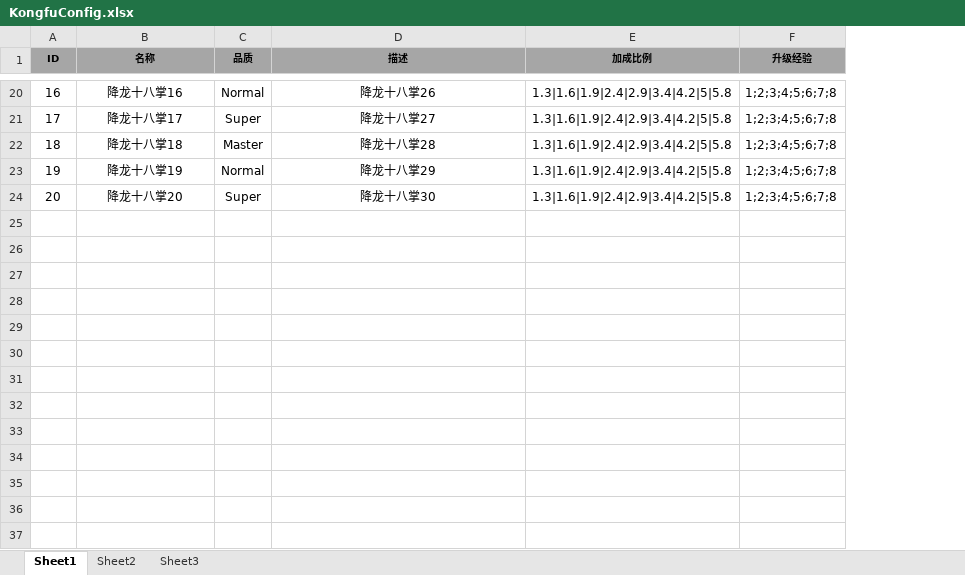
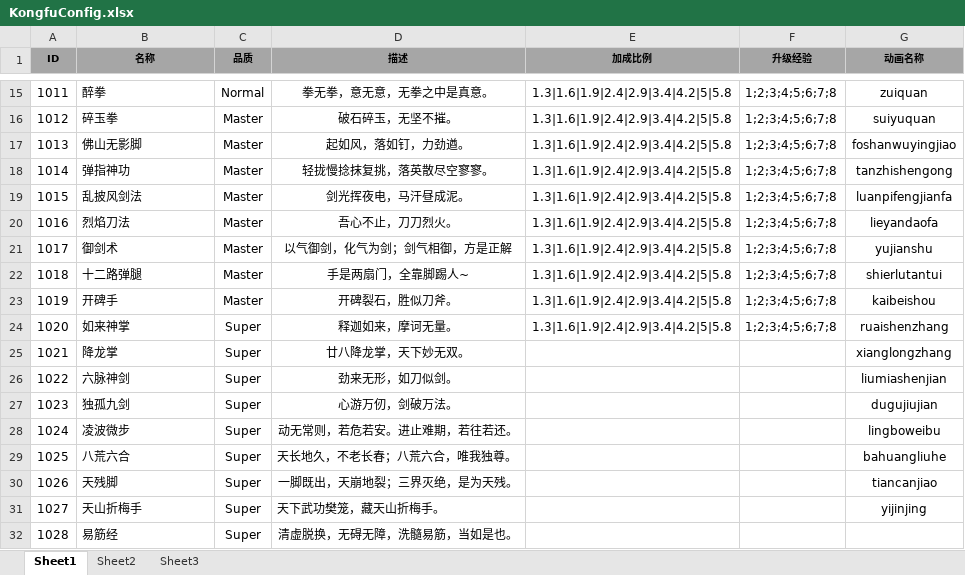
Before and after one commit to tkonexhh/simswordsman, an Excel workbook: Tables/Sources/gameplay/Kongfu/KongfuConfig.xlsx, sheet Sheet1, drawn as a sheet; only a part is shown, gaps mark what is left out; values as stored, in another font and other column widths than the file's, no borders; removed rows and columns are numbered as before the commit, all else as after; the diff covers the shown part only; the diff names each change by its address in the sheet, - before the commit and + after, or states it on an @@ line.

```diff
--- a/Tables/Sources/gameplay/Kongfu/KongfuConfig.xlsx (sheet Sheet1)
+++ b/Tables/Sources/gameplay/Kongfu/KongfuConfig.xlsx (sheet Sheet1)
+column G (动画名称), row 15: zuiquan; row 22: shierlutantui; row 24: ruaishenzhang
@@ column A (ID) renumbered between rows 5 and 24 @@
-B15 (名称): 降龙十八掌16
+B15 (名称): 醉拳
-B15 alignment: center
+B15 alignment: left
-D15 (描述): 降龙十八掌26
+D15 (描述): 拳无拳，意无意，无拳之中是真意。
-row 21: 17 | 降龙十八掌17 | Super | 降龙十八掌27 | 1.3|1.6|1.9|2.4|2.9|3.4|4.2|5|5.8 | 1;2;3;4;5;6;7;8
+row 16: 1012 | 碎玉拳 | Master | 破石碎玉，无坚不摧。 | 1.3|1.6|1.9|2.4|2.9|3.4|4.2|5|5.8 | 1;2;3;4;5;6;7;8 | suiyuquan
+row 17: 1013 | 佛山无影脚 | Master | 起如风，落如钉，力劲遒。 | 1.3|1.6|1.9|2.4|2.9|3.4|4.2|5|5.8 | 1;2;3;4;5;6;7;8 | foshanwuyingjiao
+row 18: 1014 | 弹指神功 | Master | 轻拢慢捻抹复挑，落英散尽空寥寥。 | 1.3|1.6|1.9|2.4|2.9|3.4|4.2|5|5.8 | 1;2;3;4;5;6;7;8 | tanzhishengong
+row 19: 1015 | 乱披风剑法 | Master | 剑光挥夜电，马汗昼成泥。 | 1.3|1.6|1.9|2.4|2.9|3.4|4.2|5|5.8 | 1;2;3;4;5;6;7;8 | luanpifengjianfa
+row 20: 1016 | 烈焰刀法 | Master | 吾心不止，刀刀烈火。 | 1.3|1.6|1.9|2.4|2.9|3.4|4.2|5|5.8 | 1;2;3;4;5;6;7;8 | lieyandaofa
+row 21: 1017 | 御剑术 | Master | 以气御剑，化气为剑；剑气相御，方是正解 | 1.3|1.6|1.9|2.4|2.9|3.4|4.2|5|5.8 | 1;2;3;4;5;6;7;8 | yujianshu
-B22 (名称): 降龙十八掌18
+B22 (名称): 十二路弹腿
-B22 alignment: center
+B22 alignment: left
-D22 (描述): 降龙十八掌28
+D22 (描述): 手是两扇门，全靠脚踢人~
-row 23: 19 | 降龙十八掌19 | Normal | 降龙十八掌29 | 1.3|1.6|1.9|2.4|2.9|3.4|4.2|5|5.8 | 1;2;3;4;5;6;7;8
+row 23: 1019 | 开碑手 | Master | 开碑裂石，胜似刀斧。 | 1.3|1.6|1.9|2.4|2.9|3.4|4.2|5|5.8 | 1;2;3;4;5;6;7;8 | kaibeishou
-B24 (名称): 降龙十八掌20
+B24 (名称): 如来神掌
-B24 alignment: center
+B24 alignment: left
-D24 (描述): 降龙十八掌30
+D24 (描述): 释迦如来，摩诃无量。
+row 25: 1021 | 降龙掌 | Super | 廿八降龙掌，天下妙无双。 |  |  | xianglongzhang
+row 26: 1022 | 六脉神剑 | Super | 劲来无形，如刀似剑。 |  |  | liumiashenjian
+row 27: 1023 | 独孤九剑 | Super | 心游万仞，剑破万法。 |  |  | dugujiujian
+row 28: 1024 | 凌波微步 | Super | 动无常则，若危若安。进止难期，若往若还。 |  |  | lingboweibu
+row 29: 1025 | 八荒六合 | Super | 天长地久，不老长春；八荒六合，唯我独尊。 |  |  | bahuangliuhe
+row 30: 1026 | 天残脚 | Super | 一脚既出，天崩地裂；三界灭绝，是为天残。 |  |  | tiancanjiao
+row 31: 1027 | 天山折梅手 | Super | 天下武功樊笼，藏天山折梅手。 |  |  | yijinjing
+row 32: 1028 | 易筋经 | Super | 清虚脱换，无碍无障，洗髓易筋，当如是也。
```
Also changed, not shown: 5 added rows, 10 removed rows, 10 edited cells and cell formats elsewhere in this sheet, Tables/Sources/gameplay/Clan/ClanConfig.xlsx, Tables/Sources/gameplay/Clan/EnemyConfig.xlsx.
